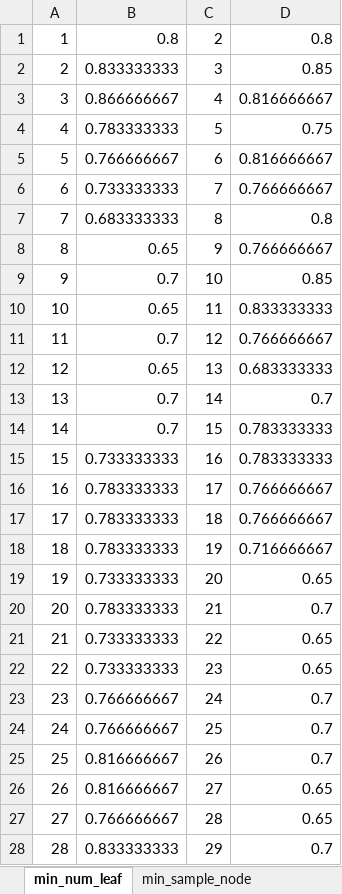
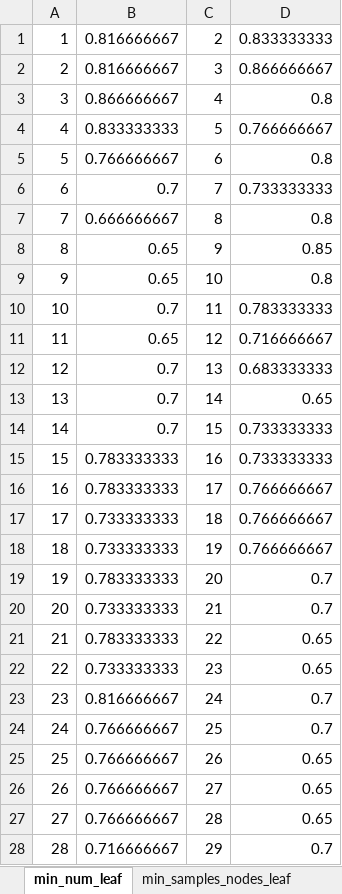
Before and after one commit to pmorvalho/ist-SAD, an Excel workbook: crabs/decision-trees-data/crabs-graphics_DTs.xlsx, sheet min_num_leaf, drawn as a sheet; only a part is shown; values as stored, in another font and other column widths than the file's, no borders; charts and pictures not drawn; the diff covers the shown part only; the diff names each change by its address in the sheet, - before the commit and + after, or states it on an @@ line.

```diff
--- a/crabs/decision-trees-data/crabs-graphics_DTs.xlsx (sheet min_num_leaf)
+++ b/crabs/decision-trees-data/crabs-graphics_DTs.xlsx (sheet min_num_leaf)
-sheet tab: min_sample_node
-B1: 0.8
+B1: 0.816666667
-D1: 0.8
+D1: 0.833333333
-B2: 0.833333333
+B2: 0.816666667
-D2: 0.85
+D2: 0.866666667
-D3: 0.816666667
+D3: 0.8
-B4: 0.783333333
+B4: 0.833333333
-D4: 0.75
+D4: 0.766666667
-D5: 0.816666667
+D5: 0.8
-B6: 0.733333333
+B6: 0.7
-D6: 0.766666667
+D6: 0.733333333
-B7: 0.683333333
+B7: 0.666666667
-D8: 0.766666667
+D8: 0.85
-B9: 0.7
+B9: 0.65
-D9: 0.85
+D9: 0.8
-B10: 0.65
+B10: 0.7
-D10: 0.833333333
+D10: 0.783333333
-B11: 0.7
+B11: 0.65
-D11: 0.766666667
+D11: 0.716666667
-B12: 0.65
+B12: 0.7
-D13: 0.7
+D13: 0.65
-D14:D15: 0.783333333
+D14:D15: 0.733333333
-B15: 0.733333333
+B15: 0.783333333
-B17:B18: 0.783333333
+B17:B18: 0.733333333
-D18: 0.716666667
+D18: 0.766666667
-B19: 0.733333333
+B19: 0.783333333
-D19: 0.65
+D19: 0.7
-B20: 0.783333333
+B20: 0.733333333
-B21: 0.733333333
+B21: 0.783333333
-B23: 0.766666667
+B23: 0.816666667
-B25:B26: 0.816666667
+B25:B26: 0.766666667
-D25: 0.7
+D25: 0.65
-B28: 0.833333333
+B28: 0.716666667
```
Also changed, not shown: 1 added row, 20 edited cells and row numbers in column A elsewhere in this sheet, sheet min_samples_nodes_leaf, sheet accuracy-size, charts or pictures, noshows/decision-trees-data/noshows-graphics_DTs.xlsx, 41 other files.
